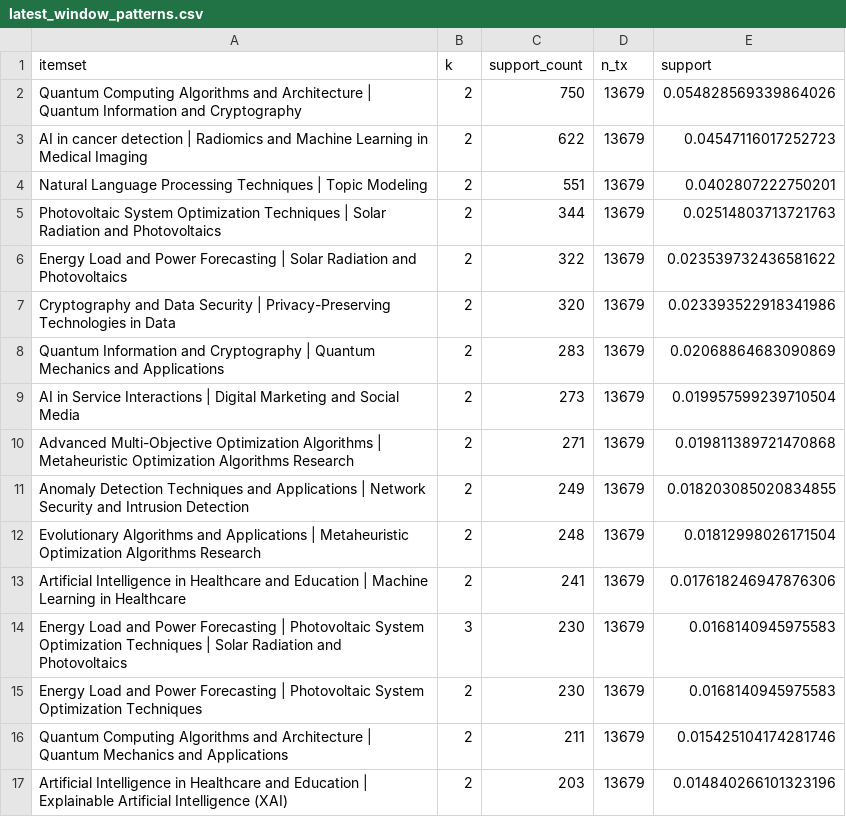
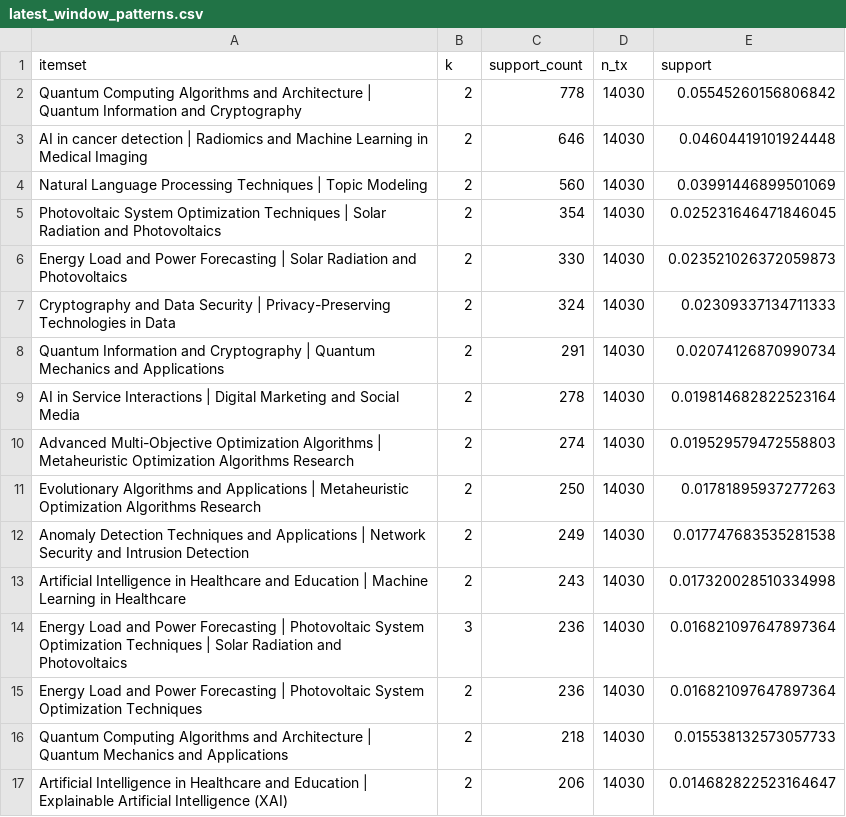
Before and after one commit to muhammad-talha04/scholarly-pattern-explorer, a CSV file: docs/data/latest_window_patterns.csv, drawn as a sheet; only a part is shown; the diff covers the shown part only.

```diff
--- a/docs/data/latest_window_patterns.csv
+++ b/docs/data/latest_window_patterns.csv
@@ -1,17 +1,17 @@
 itemset,k,support_count,n_tx,support
-Quantum Computing Algorithms and Architecture | Quantum Information and Cryptography,2,750,13679,0.054828569339864026
-AI in cancer detection | Radiomics and Machine Learning in Medical Imaging,2,622,13679,0.04547116017252723
-Natural Language Processing Techniques | Topic Modeling,2,551,13679,0.0402807222750201
-Photovoltaic System Optimization Techniques | Solar Radiation and Photovoltaics,2,344,13679,0.02514803713721763
-Energy Load and Power Forecasting | Solar Radiation and Photovoltaics,2,322,13679,0.023539732436581622
-Cryptography and Data Security | Privacy-Preserving Technologies in Data,2,320,13679,0.023393522918341986
-Quantum Information and Cryptography | Quantum Mechanics and Applications,2,283,13679,0.02068864683090869
-AI in Service Interactions | Digital Marketing and Social Media,2,273,13679,0.019957599239710504
-Advanced Multi-Objective Optimization Algorithms | Metaheuristic Optimization Algorithms Research,2,271,13679,0.019811389721470868
-Anomaly Detection Techniques and Applications | Network Security and Intrusion Detection,2,249,13679,0.018203085020834855
-Evolutionary Algorithms and Applications | Metaheuristic Optimization Algorithms Research,2,248,13679,0.01812998026171504
-Artificial Intelligence in Healthcare and Education | Machine Learning in Healthcare,2,241,13679,0.017618246947876306
-Energy Load and Power Forecasting | Photovoltaic System Optimization Techniques | Solar Radiation and Photovoltaics,3,230,13679,0.0168140945975583
-Energy Load and Power Forecasting | Photovoltaic System Optimization Techniques,2,230,13679,0.0168140945975583
-Quantum Computing Algorithms and Architecture | Quantum Mechanics and Applications,2,211,13679,0.015425104174281746
-Artificial Intelligence in Healthcare and Education | Explainable Artificial Intelligence (XAI),2,203,13679,0.014840266101323196
+Quantum Computing Algorithms and Architecture | Quantum Information and Cryptography,2,778,14030,0.05545260156806842
+AI in cancer detection | Radiomics and Machine Learning in Medical Imaging,2,646,14030,0.04604419101924448
+Natural Language Processing Techniques | Topic Modeling,2,560,14030,0.03991446899501069
+Photovoltaic System Optimization Techniques | Solar Radiation and Photovoltaics,2,354,14030,0.025231646471846045
+Energy Load and Power Forecasting | Solar Radiation and Photovoltaics,2,330,14030,0.023521026372059873
+Cryptography and Data Security | Privacy-Preserving Technologies in Data,2,324,14030,0.02309337134711333
+Quantum Information and Cryptography | Quantum Mechanics and Applications,2,291,14030,0.02074126870990734
+AI in Service Interactions | Digital Marketing and Social Media,2,278,14030,0.019814682822523164
+Advanced Multi-Objective Optimization Algorithms | Metaheuristic Optimization Algorithms Research,2,274,14030,0.019529579472558803
+Evolutionary Algorithms and Applications | Metaheuristic Optimization Algorithms Research,2,250,14030,0.01781895937277263
+Anomaly Detection Techniques and Applications | Network Security and Intrusion Detection,2,249,14030,0.017747683535281538
+Artificial Intelligence in Healthcare and Education | Machine Learning in Healthcare,2,243,14030,0.017320028510334998
+Energy Load and Power Forecasting | Photovoltaic System Optimization Techniques | Solar Radiation and Photovoltaics,3,236,14030,0.016821097647897364
+Energy Load and Power Forecasting | Photovoltaic System Optimization Techniques,2,236,14030,0.016821097647897364
+Quantum Computing Algorithms and Architecture | Quantum Mechanics and Applications,2,218,14030,0.015538132573057733
+Artificial Intelligence in Healthcare and Education | Explainable Artificial Intelligence (XAI),2,206,14030,0.014682822523164647
```
Also changed, not shown: 1 added row, 1 removed row and 23 edited cells elsewhere in this file, docs/data/declining_patterns.csv, docs/data/emerging_patterns.csv, 6 other files.
